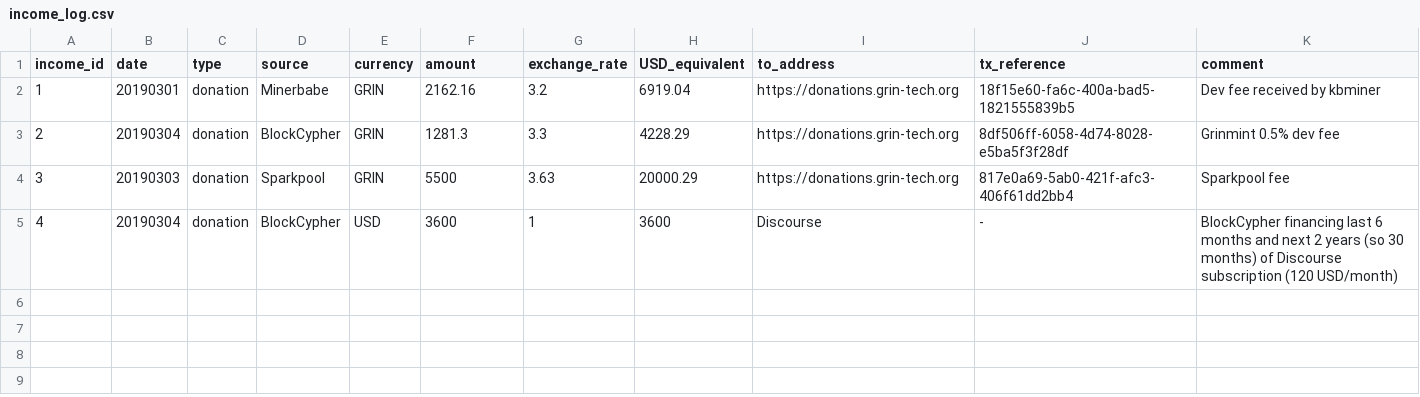
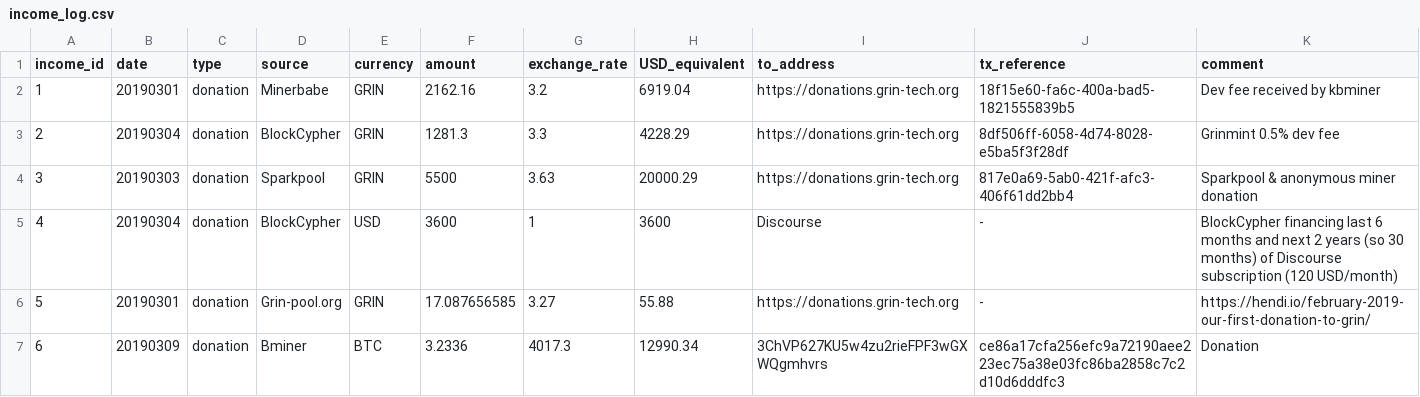
Before and after one commit to mimblewimble/grin-pm, a CSV file: financials/income_log.csv, drawn as a sheet.

Commit message:
income_log updates (#79)
* add grin-pool february donation

* correct sparkpool donation comment based on feedback

* add Bminer donation

```diff
--- a/financials/income_log.csv
+++ b/financials/income_log.csv
@@ -3,3 +3,5 @@ income_id,date,type,source,currency,amount,exchange_rate,USD_equivalent,to_addre
 2,20190304,donation,BlockCypher,GRIN,1281.3,3.3,4228.29,https://donations.grin-tech.org,8df506ff-6058-4d74-8028-e5ba5f3f28df,Grinmint 0.5% dev fee
-3,20190303,donation,Sparkpool,GRIN,5500,3.63,20000.29,https://donations.grin-tech.org,817e0a69-5ab0-421f-afc3-406f61dd2bb4,Sparkpool fee
+3,20190303,donation,Sparkpool,GRIN,5500,3.63,20000.29,https://donations.grin-tech.org,817e0a69-5ab0-421f-afc3-406f61dd2bb4,Sparkpool & anonymous miner donation
 4,20190304,donation,BlockCypher,USD,3600,1,3600,Discourse,-,BlockCypher financing last 6 months and next 2 years (so 30 months) of Discourse subscription (120 USD/month)
+5,20190301,donation,Grin-pool.org,GRIN,17.087656585,3.27,55.88,https://donations.grin-tech.org,-,https://hendi.io/february-2019-our-first-donation-to-grin/
+6,20190309,donation,Bminer,BTC,3.2336,4017.3,12990.34,3ChVP627KU5w4zu2rieFPF3wGXWQgmhvrs,ce86a17cfa256efc9a72190aee223ec75a38e03fc86ba2858c7c2d10d6dddfc3,Donation
```
